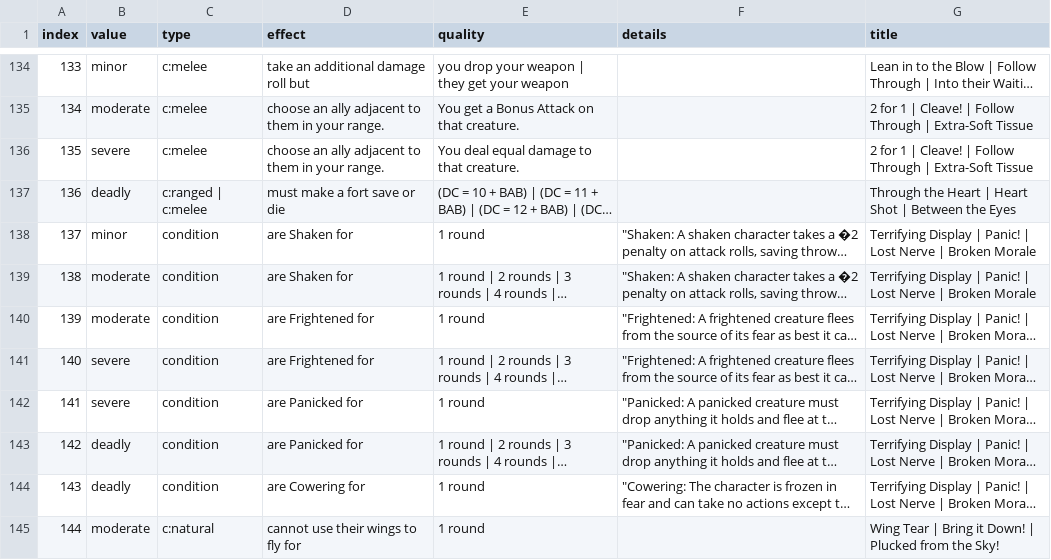
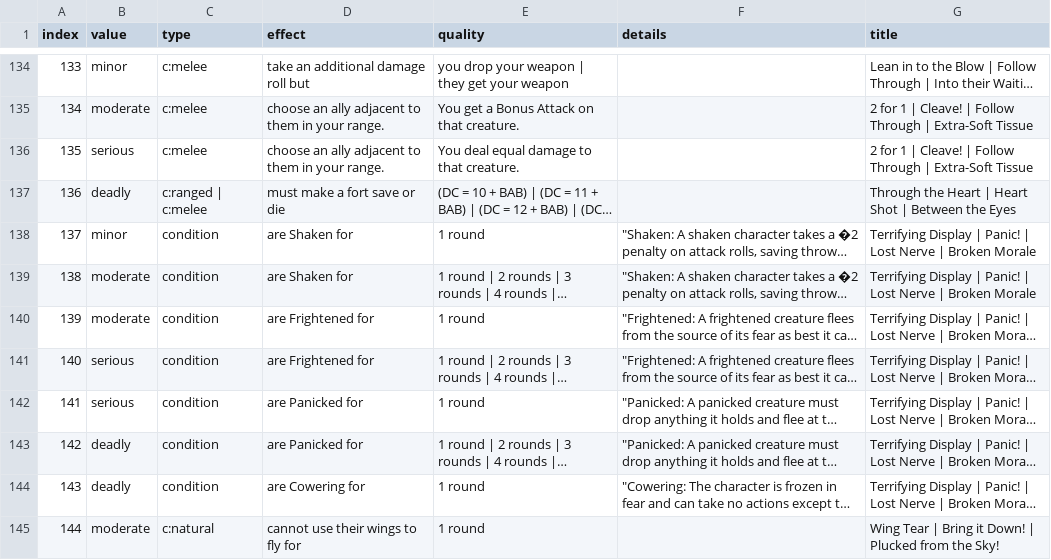
Before and after one commit to hwalkermerrill/hwalkermerrill.github.io, a CSV file: cse111/final/crit_effects.csv, drawn as a sheet; only a part is shown, gaps mark what is left out; long unchanged cells end in …; the diff covers the shown part only; the diff names each change by its address in the sheet, - before the commit and + after, or states it on an @@ line.

Commit message:
fix mistyped severe values

```diff
--- a/cse111/final/crit_effects.csv
+++ b/cse111/final/crit_effects.csv
-B136 (value): severe
+B136 (value): serious
-B141:B142 (value): severe
+B141:B142 (value): serious
```
Also changed, not shown: 15 edited cells elsewhere in this file.
